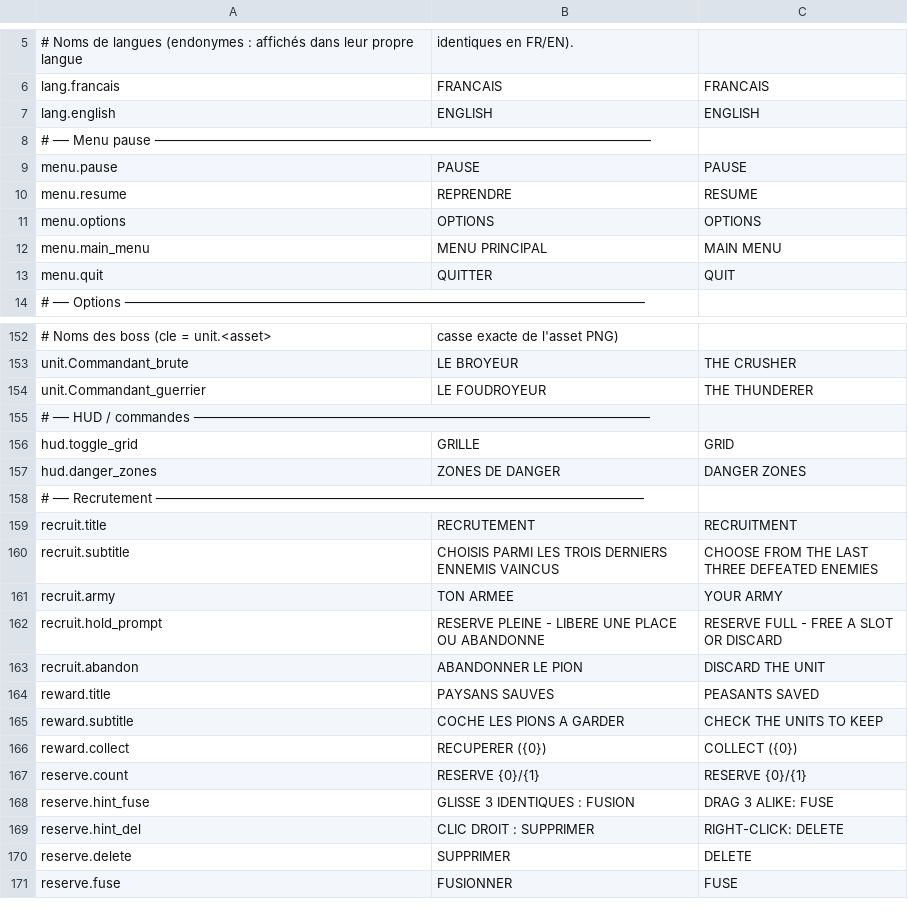
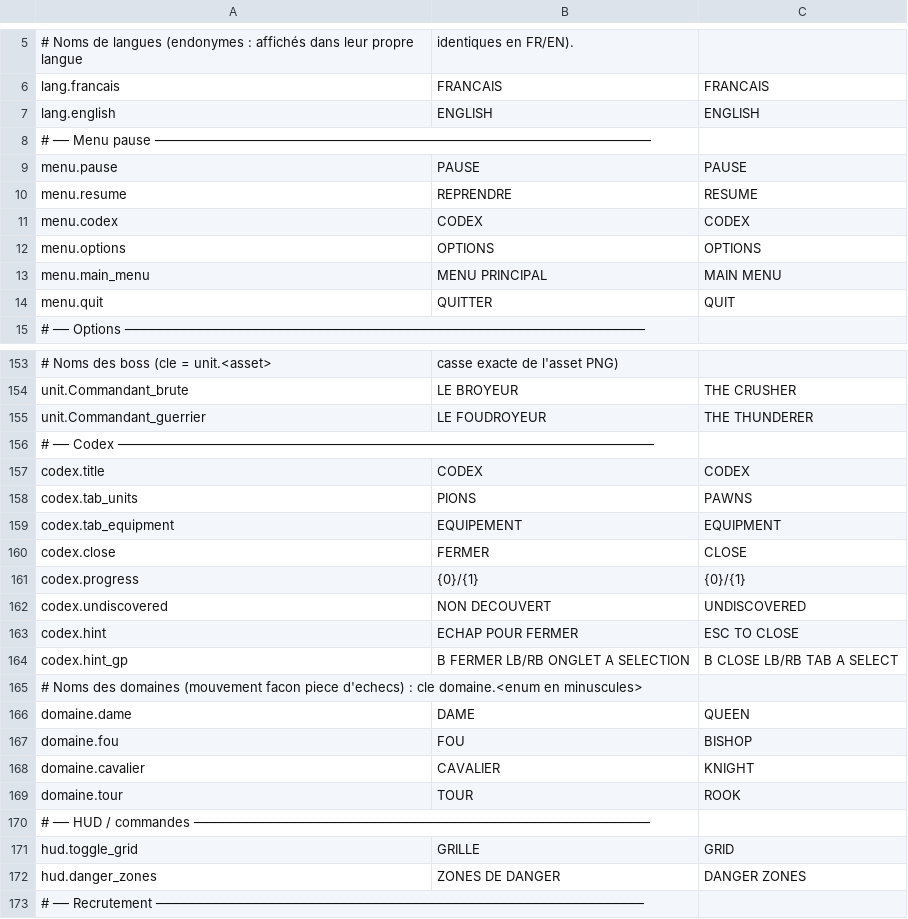
Before and after one commit to Chanoroobler/Echec, a CSV file: src/Echec.Game/Assets/Config/strings.csv, drawn as a sheet; only a part is shown, gaps mark what is left out; the shorter side is filled out with more unchanged rows.

Commit message:
Codex

```diff
--- a/src/Echec.Game/Assets/Config/strings.csv
+++ b/src/Echec.Game/Assets/Config/strings.csv
@@ -10,2 +10,3 @@ menu.pause,PAUSE,PAUSE
 menu.resume,REPRENDRE,RESUME
+menu.codex,CODEX,CODEX
 menu.options,OPTIONS,OPTIONS
@@ -154,2 +155,16 @@ unit.Commandant_brute,LE BROYEUR,THE CRUSHER
 unit.Commandant_guerrier,LE FOUDROYEUR,THE THUNDERER
+# ── Codex ───────────────────────────────────────────────────────────────────
+codex.title,CODEX,CODEX
+codex.tab_units,PIONS,PAWNS
+codex.tab_equipment,EQUIPEMENT,EQUIPMENT
+codex.close,FERMER,CLOSE
+codex.progress,{0}/{1},{0}/{1}
+codex.undiscovered,NON DECOUVERT,UNDISCOVERED
+codex.hint,ECHAP POUR FERMER,ESC TO CLOSE
+codex.hint_gp,B FERMER   LB/RB ONGLET   A SELECTION,B CLOSE   LB/RB TAB   A SELECT
+# Noms des domaines (mouvement facon piece d'echecs) : cle domaine.<enum en minuscules>
+domaine.dame,DAME,QUEEN
+domaine.fou,FOU,BISHOP
+domaine.cavalier,CAVALIER,KNIGHT
+domaine.tour,TOUR,ROOK
 # ── HUD / commandes ─────────────────────────────────────────────────────────
```
Also changed, not shown: 7 other files.
